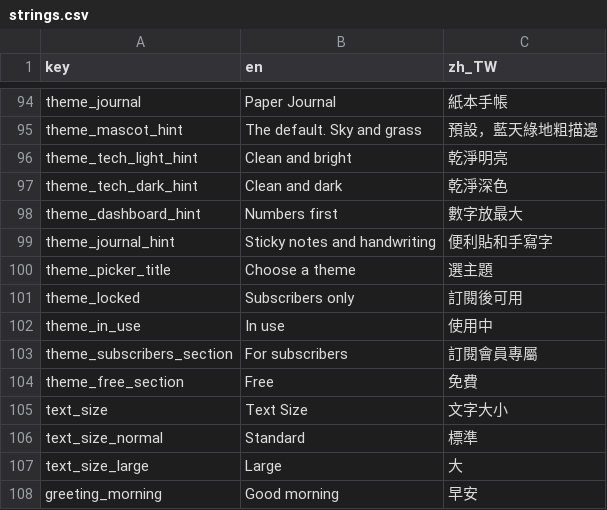
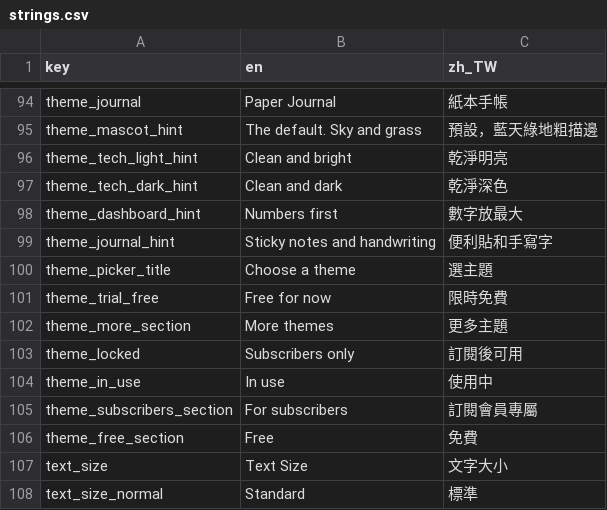
Before and after one commit to SilverSole-Studio/silversole-app, a CSV file: assets/translations/strings.csv, drawn as a sheet; only a part is shown, gaps mark what is left out; the shorter side is filled out with more unchanged rows.

```diff
--- a/assets/translations/strings.csv
+++ b/assets/translations/strings.csv
@@ -100,2 +100,4 @@ theme_journal_hint,Sticky notes and handwriting,便利貼和手寫字
 theme_picker_title,Choose a theme,選主題
+theme_trial_free,Free for now,限時免費
+theme_more_section,More themes,更多主題
 theme_locked,Subscribers only,訂閱後可用
```
Also changed, not shown: 5 other files.
